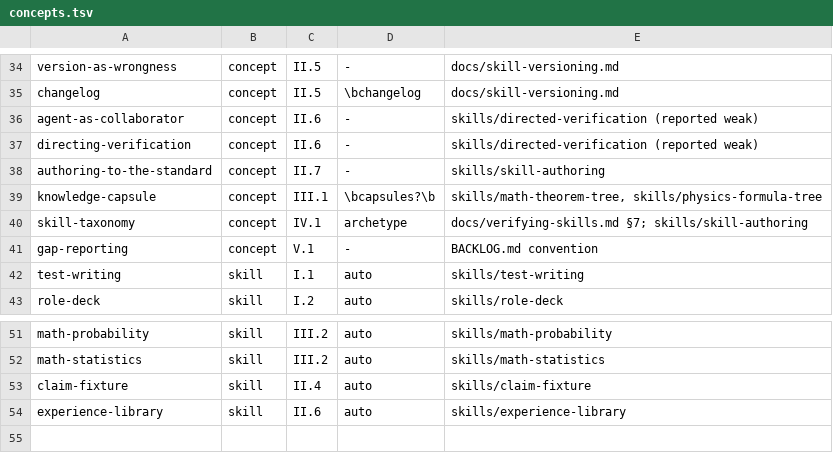
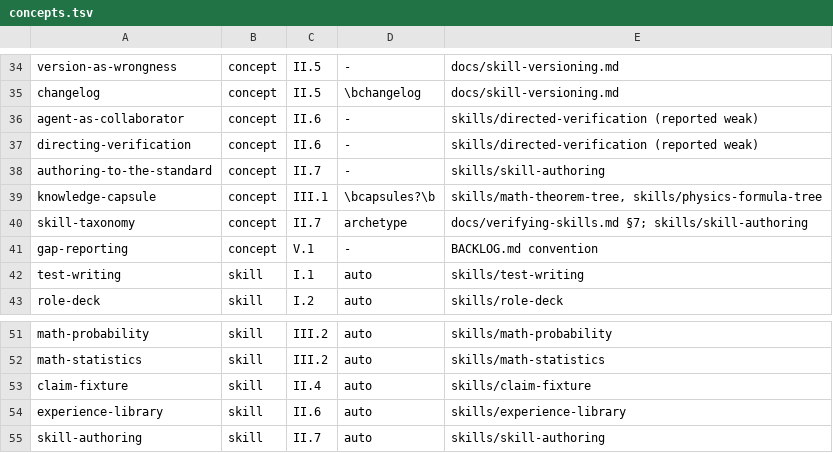
Before and after one commit to sj4nes/clanker-tools, a TSV file: docs/book/outline/concepts.tsv, drawn as a sheet; only a part is shown, gaps mark what is left out.

```diff
--- a/docs/book/outline/concepts.tsv
+++ b/docs/book/outline/concepts.tsv
@@ -39,3 +39,3 @@ authoring-to-the-standard	concept	II.7	-	skills/skill-authoring
 knowledge-capsule	concept	III.1	\bcapsules?\b	skills/math-theorem-tree, skills/physics-formula-tree
-skill-taxonomy	concept	IV.1	archetype	docs/verifying-skills.md §7; skills/skill-authoring
+skill-taxonomy	concept	II.7	archetype	docs/verifying-skills.md §7; skills/skill-authoring
 gap-reporting	concept	V.1	-	BACKLOG.md convention
@@ -54 +54,2 @@ claim-fixture	skill	II.4	auto	skills/claim-fixture
 experience-library	skill	II.6	auto	skills/experience-library
+skill-authoring	skill	II.7	auto	skills/skill-authoring
```
Also changed, not shown: 7 other files.
